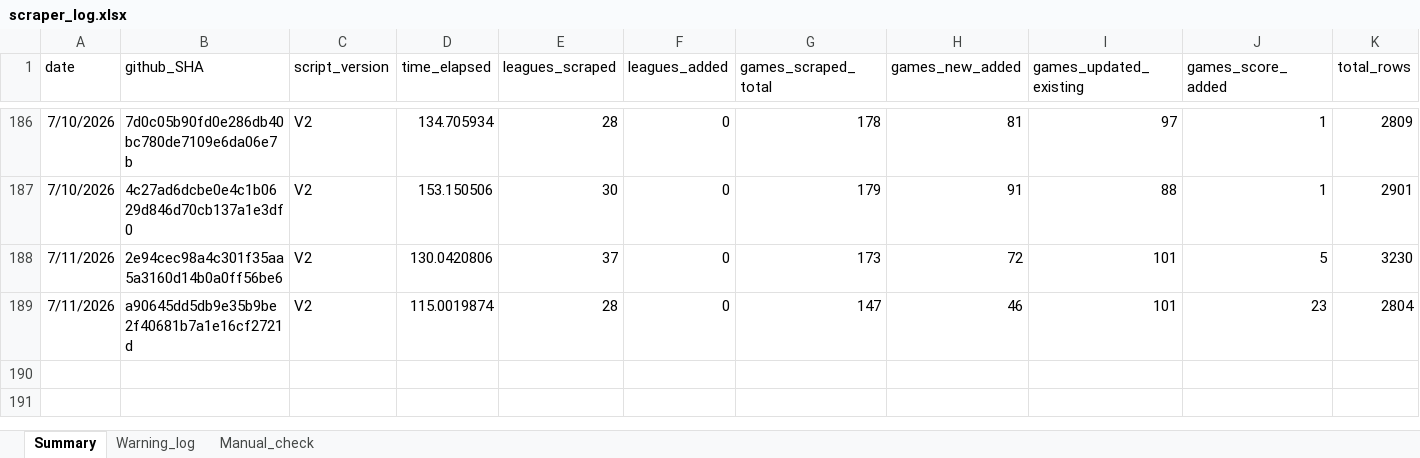
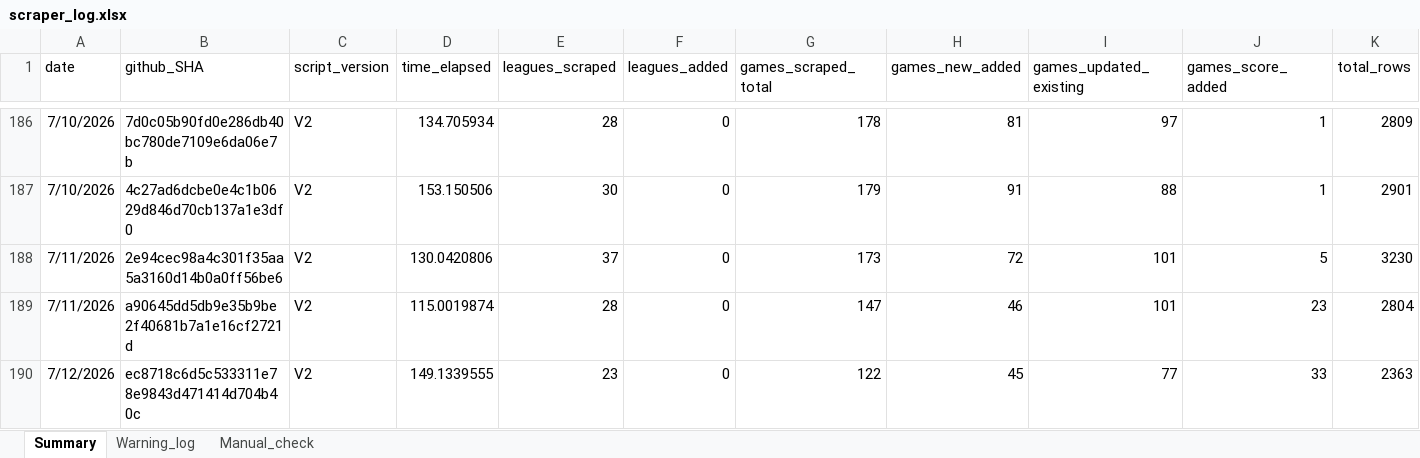
Before and after one commit to Auketas/football_betting, an Excel workbook: data/log/scraper_log.xlsx, sheet Summary, drawn as a sheet; only a part is shown, gaps mark what is left out; values as stored, in another font and other column widths than the file's, no borders; rows hold the shown columns only; the diff names each change by its address in the sheet, - before the commit and + after, or states it on an @@ line.

```diff
--- a/data/log/scraper_log.xlsx (sheet Summary)
+++ b/data/log/scraper_log.xlsx (sheet Summary)
+row 190: 7/12/2026 | ec8718c6d5c533311e78e9843d471414d704b40c | V2 | 149.1339555 | 23 | 0 | 122 | 45 | 77 | 33 | 2363
```
Also changed, not shown: 21 other files.
